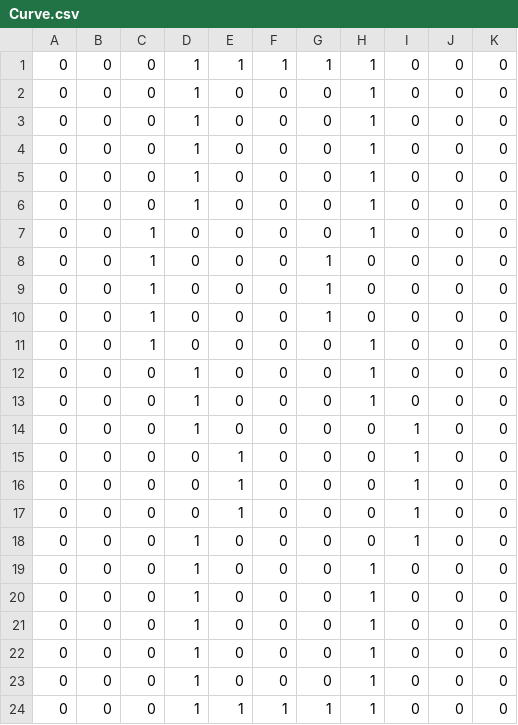
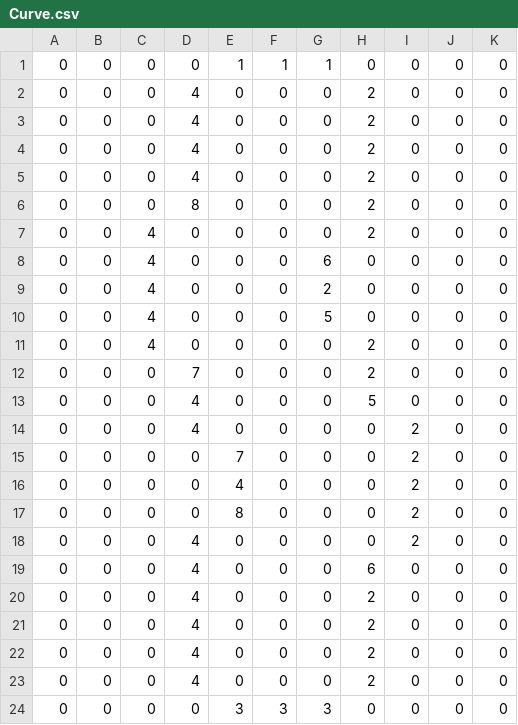
Before and after one commit to YoshidaChihiro/GraduationProject_ship, a CSV file: 自作ライブラリ/Project1/Resources/CSV/Curve.csv, drawn as a sheet.

```diff
--- a/自作ライブラリ/Project1/Resources/CSV/Curve.csv
+++ b/自作ライブラリ/Project1/Resources/CSV/Curve.csv
@@ -1,24 +1,24 @@
-0,0,0,1,1,1,1,1,0,0,0
-0,0,0,1,0,0,0,1,0,0,0
-0,0,0,1,0,0,0,1,0,0,0
-0,0,0,1,0,0,0,1,0,0,0
-0,0,0,1,0,0,0,1,0,0,0
-0,0,0,1,0,0,0,1,0,0,0
-0,0,1,0,0,0,0,1,0,0,0
-0,0,1,0,0,0,1,0,0,0,0
-0,0,1,0,0,0,1,0,0,0,0
-0,0,1,0,0,0,1,0,0,0,0
-0,0,1,0,0,0,0,1,0,0,0
-0,0,0,1,0,0,0,1,0,0,0
-0,0,0,1,0,0,0,1,0,0,0
-0,0,0,1,0,0,0,0,1,0,0
-0,0,0,0,1,0,0,0,1,0,0
-0,0,0,0,1,0,0,0,1,0,0
-0,0,0,0,1,0,0,0,1,0,0
-0,0,0,1,0,0,0,0,1,0,0
-0,0,0,1,0,0,0,1,0,0,0
-0,0,0,1,0,0,0,1,0,0,0
-0,0,0,1,0,0,0,1,0,0,0
-0,0,0,1,0,0,0,1,0,0,0
-0,0,0,1,0,0,0,1,0,0,0
-0,0,0,1,1,1,1,1,0,0,0
+0,0,0,0,1,1,1,0,0,0,0
+0,0,0,4,0,0,0,2,0,0,0
+0,0,0,4,0,0,0,2,0,0,0
+0,0,0,4,0,0,0,2,0,0,0
+0,0,0,4,0,0,0,2,0,0,0
+0,0,0,8,0,0,0,2,0,0,0
+0,0,4,0,0,0,0,2,0,0,0
+0,0,4,0,0,0,6,0,0,0,0
+0,0,4,0,0,0,2,0,0,0,0
+0,0,4,0,0,0,5,0,0,0,0
+0,0,4,0,0,0,0,2,0,0,0
+0,0,0,7,0,0,0,2,0,0,0
+0,0,0,4,0,0,0,5,0,0,0
+0,0,0,4,0,0,0,0,2,0,0
+0,0,0,0,7,0,0,0,2,0,0
+0,0,0,0,4,0,0,0,2,0,0
+0,0,0,0,8,0,0,0,2,0,0
+0,0,0,4,0,0,0,0,2,0,0
+0,0,0,4,0,0,0,6,0,0,0
+0,0,0,4,0,0,0,2,0,0,0
+0,0,0,4,0,0,0,2,0,0,0
+0,0,0,4,0,0,0,2,0,0,0
+0,0,0,4,0,0,0,2,0,0,0
+0,0,0,0,3,3,3,0,0,0,0
```
Also changed, not shown: 自作ライブラリ/Project1/Resources/CSV/RR.csv, 自作ライブラリ/Project1/Resources/CSV/test.csv, 13 other files.
